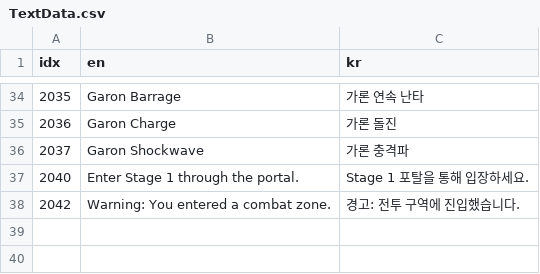
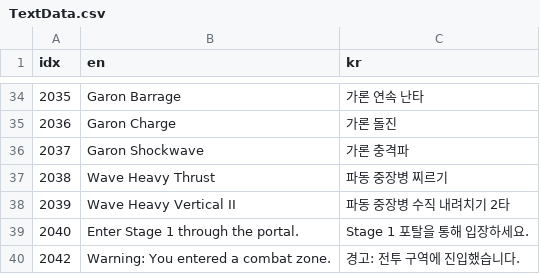
Before and after one commit to KangSungKyu/TP2, a CSV file: Assets/Datas/TextData.csv, drawn as a sheet; only a part is shown, gaps mark what is left out.

```diff
--- a/Assets/Datas/TextData.csv
+++ b/Assets/Datas/TextData.csv
@@ -36,2 +36,4 @@ idx,en,kr
 2037,Garon Shockwave,가론 충격파
+2038,Wave Heavy Thrust,파동 중장병 찌르기
+2039,Wave Heavy Vertical II,파동 중장병 수직 내려치기 2타
 2040,Enter Stage 1 through the portal.,Stage 1 포탈을 통해 입장하세요.
```
Also changed, not shown: Assets/Datas/EffectData.csv, Assets/Datas/MonsterBaseData.csv, 28 other files.
